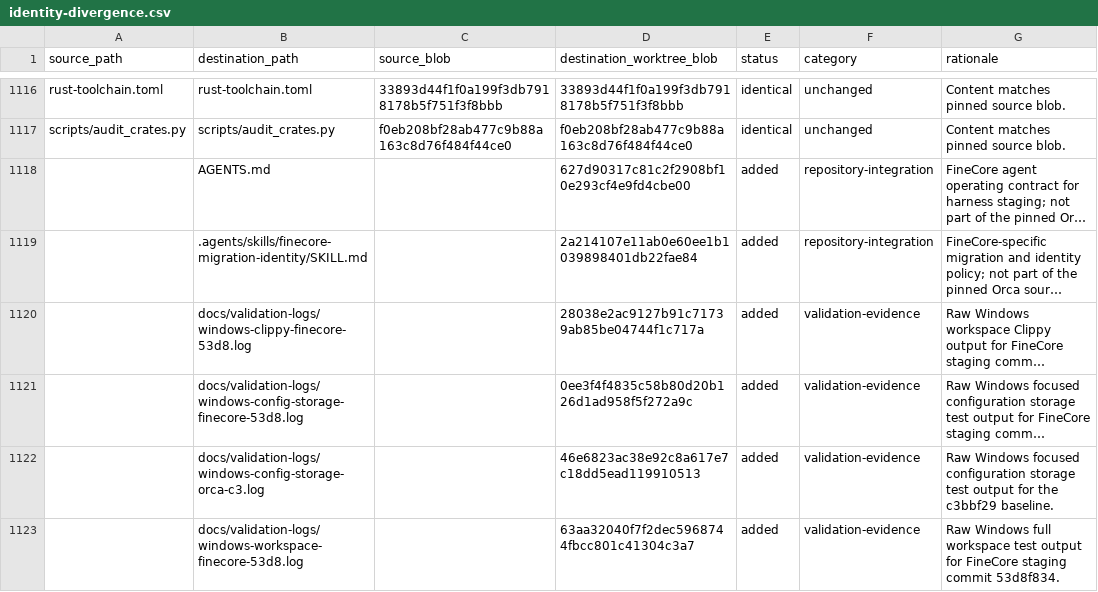
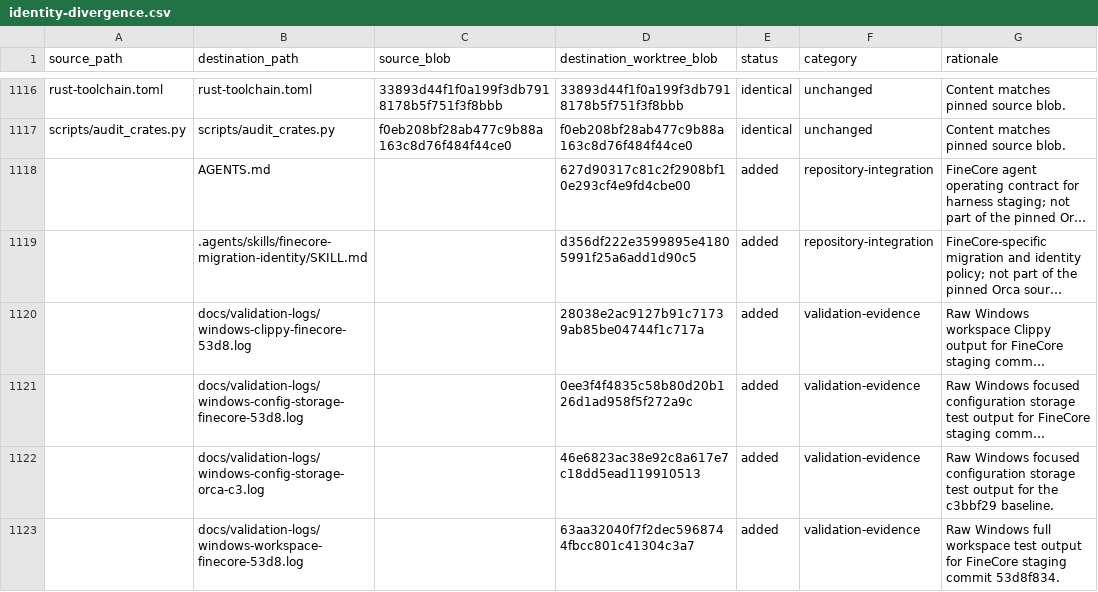
Before and after one commit to oigorbrito/FineCore, a CSV file: docs/identity-divergence.csv, drawn as a sheet; only a part is shown, gaps mark what is left out; long unchanged cells end in …; the diff names each change by its address in the sheet, - before the commit and + after, or states it on an @@ line.

Commit message:
docs(migration): refresh policy ledger after lineage fix

```diff
--- a/docs/identity-divergence.csv
+++ b/docs/identity-divergence.csv
-D1119 (destination_worktree_blob): 2a214107e11ab0e60ee1b1039898401db22fae84
+D1119 (destination_worktree_blob): d356df222e3599895e41805991f25a6add1d90c5
```
